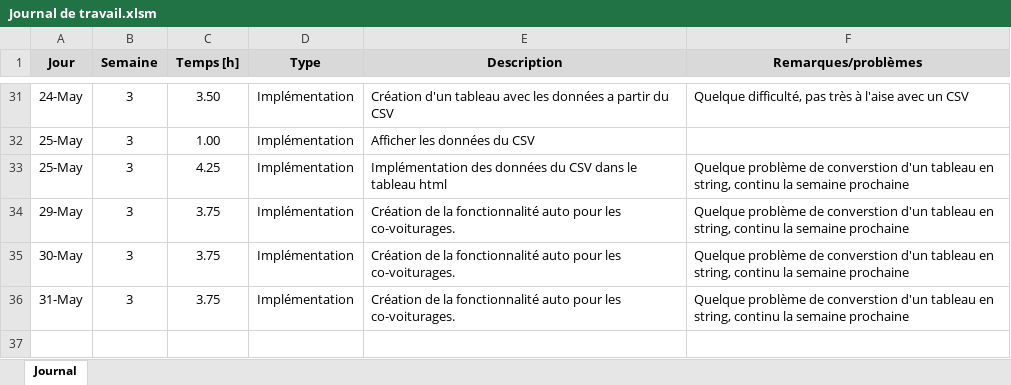
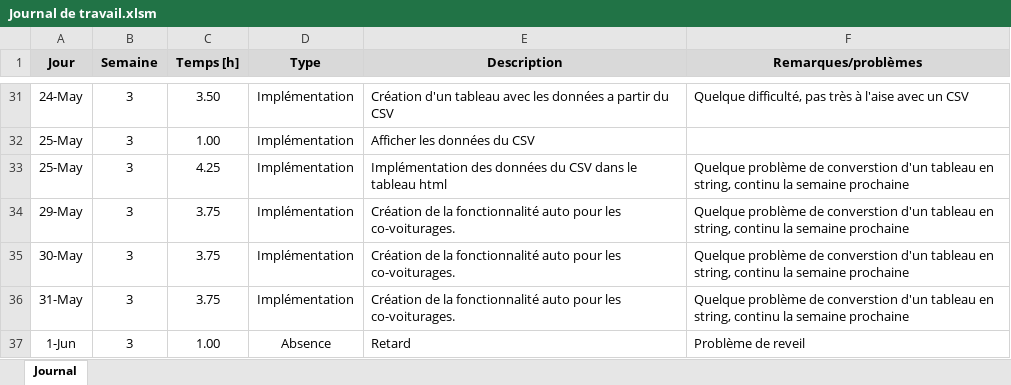
Before and after one commit to CHZ-CPNV/TPI, an Excel workbook: Documentation/Journals Travail-Bord/Journal de travail.xlsm, sheet Journal, drawn as a sheet; only a part is shown, gaps mark what is left out; values as stored, in another font and other column widths than the file's, no borders; charts and pictures not drawn; the diff names each change by its address in the sheet, - before the commit and + after, or states it on an @@ line.

Commit message:
Finalisation du tableau

```diff
--- a/Documentation/Journals Travail-Bord/Journal de travail.xlsm (sheet Journal)
+++ b/Documentation/Journals Travail-Bord/Journal de travail.xlsm (sheet Journal)
+row 37: 1-Jun | 3 | 1.00 | Absence | Retard | Problème de reveil
```
Also changed, not shown: 4 other files.
